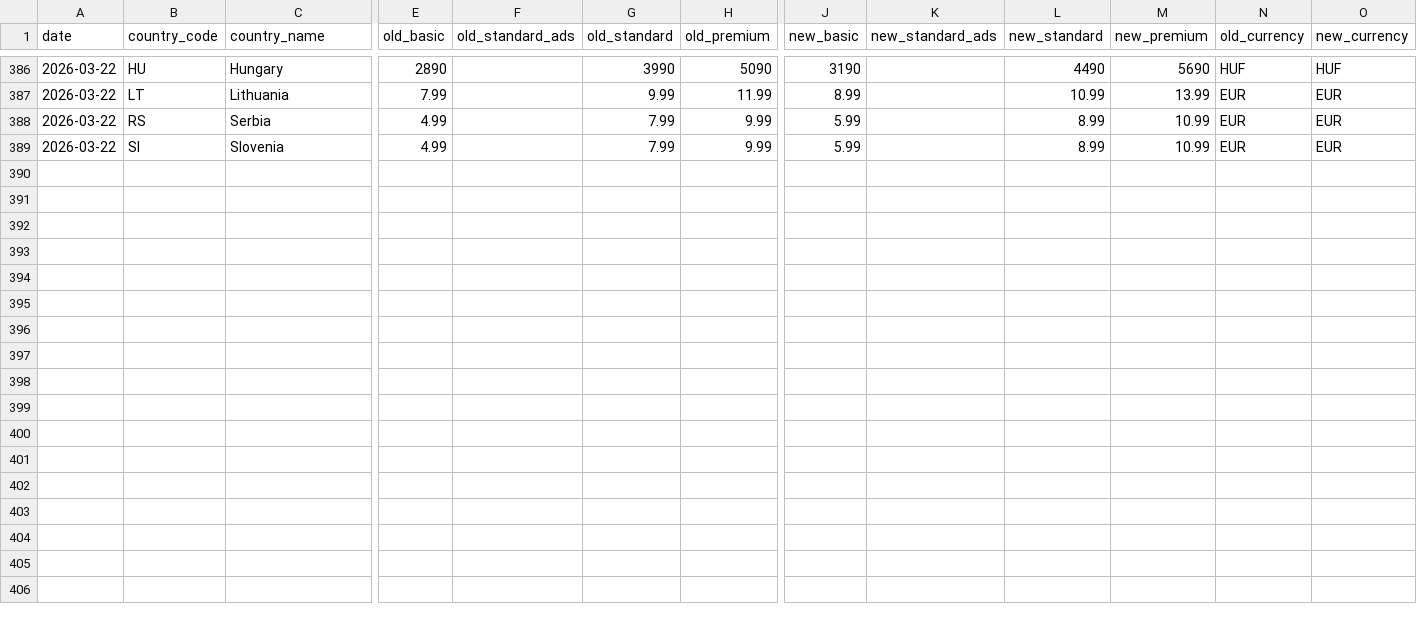
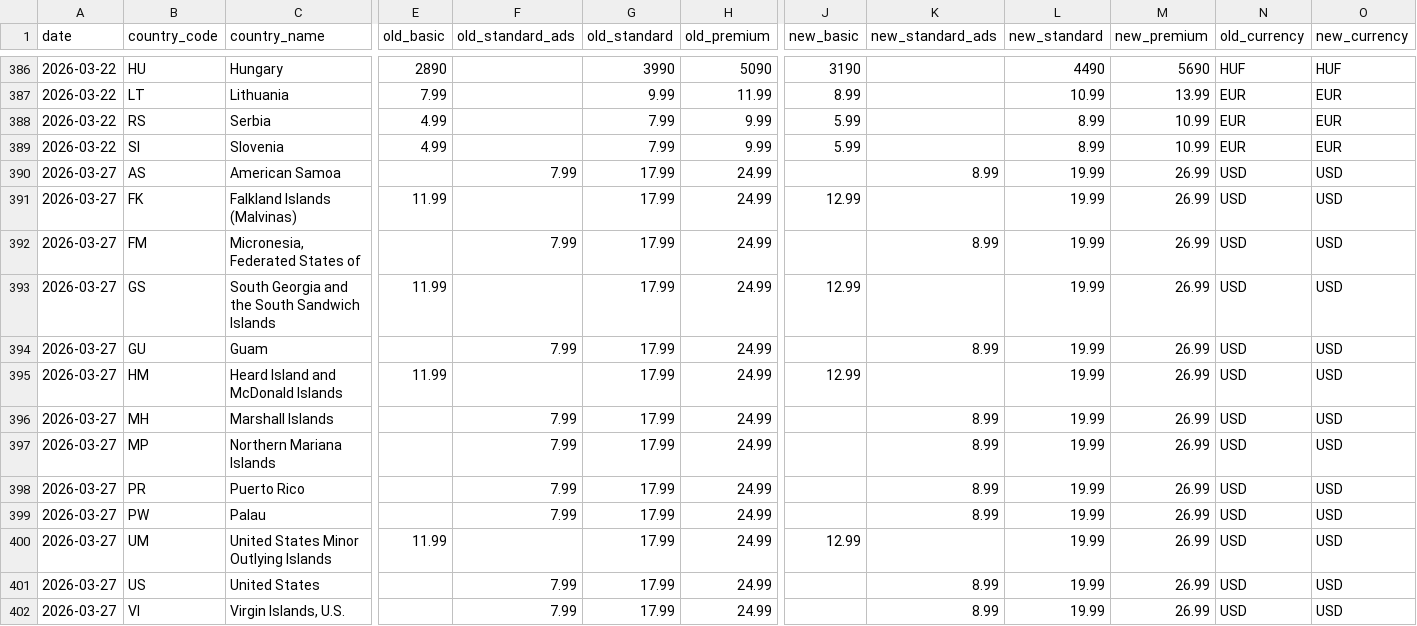
Before and after one commit to William-165EGP/nf_price_comp, a CSV file: diffs.csv, drawn as a sheet; only a part is shown, gaps mark what is left out; rows hold the shown columns only; the diff names each change by its address in the sheet, - before the commit and + after, or states it on an @@ line.

```diff
--- a/diffs.csv
+++ b/diffs.csv
+row 390: 2026-03-27 | AS | American Samoa |  | 7.99 | 17.99 | 24.99 |  | 8.99 | 19.99 | 26.99 | USD | USD
+row 391: 2026-03-27 | FK | Falkland Islands (Malvinas) | 11.99 |  | 17.99 | 24.99 | 12.99 |  | 19.99 | 26.99 | USD | USD
+row 392: 2026-03-27 | FM | Micronesia, Federated States of |  | 7.99 | 17.99 | 24.99 |  | 8.99 | 19.99 | 26.99 | USD | USD
+row 393: 2026-03-27 | GS | South Georgia and the South Sandwich Islands | 11.99 |  | 17.99 | 24.99 | 12.99 |  | 19.99 | 26.99 | USD | USD
+row 394: 2026-03-27 | GU | Guam |  | 7.99 | 17.99 | 24.99 |  | 8.99 | 19.99 | 26.99 | USD | USD
+row 395: 2026-03-27 | HM | Heard Island and McDonald Islands | 11.99 |  | 17.99 | 24.99 | 12.99 |  | 19.99 | 26.99 | USD | USD
+row 396: 2026-03-27 | MH | Marshall Islands |  | 7.99 | 17.99 | 24.99 |  | 8.99 | 19.99 | 26.99 | USD | USD
+row 397: 2026-03-27 | MP | Northern Mariana Islands |  | 7.99 | 17.99 | 24.99 |  | 8.99 | 19.99 | 26.99 | USD | USD
+row 398: 2026-03-27 | PR | Puerto Rico |  | 7.99 | 17.99 | 24.99 |  | 8.99 | 19.99 | 26.99 | USD | USD
+row 399: 2026-03-27 | PW | Palau |  | 7.99 | 17.99 | 24.99 |  | 8.99 | 19.99 | 26.99 | USD | USD
+row 400: 2026-03-27 | UM | United States Minor Outlying Islands | 11.99 |  | 17.99 | 24.99 | 12.99 |  | 19.99 | 26.99 | USD | USD
+row 401: 2026-03-27 | US | United States |  | 7.99 | 17.99 | 24.99 |  | 8.99 | 19.99 | 26.99 | USD | USD
+row 402: 2026-03-27 | VI | Virgin Islands, U.S. |  | 7.99 | 17.99 | 24.99 |  | 8.99 | 19.99 | 26.99 | USD | USD
```
